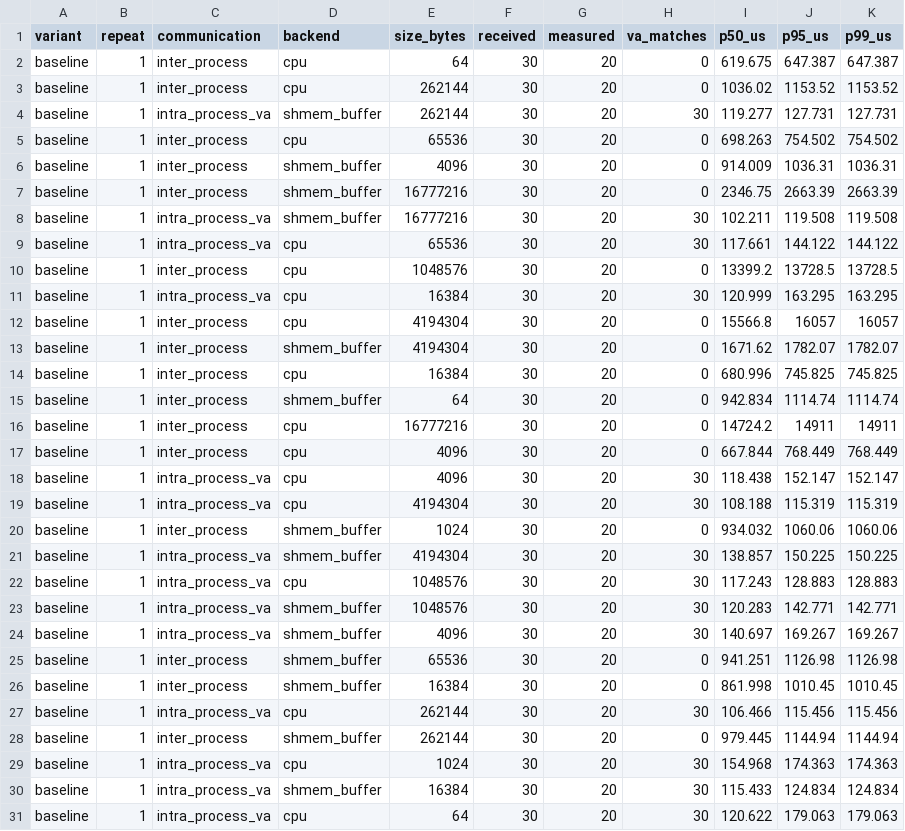
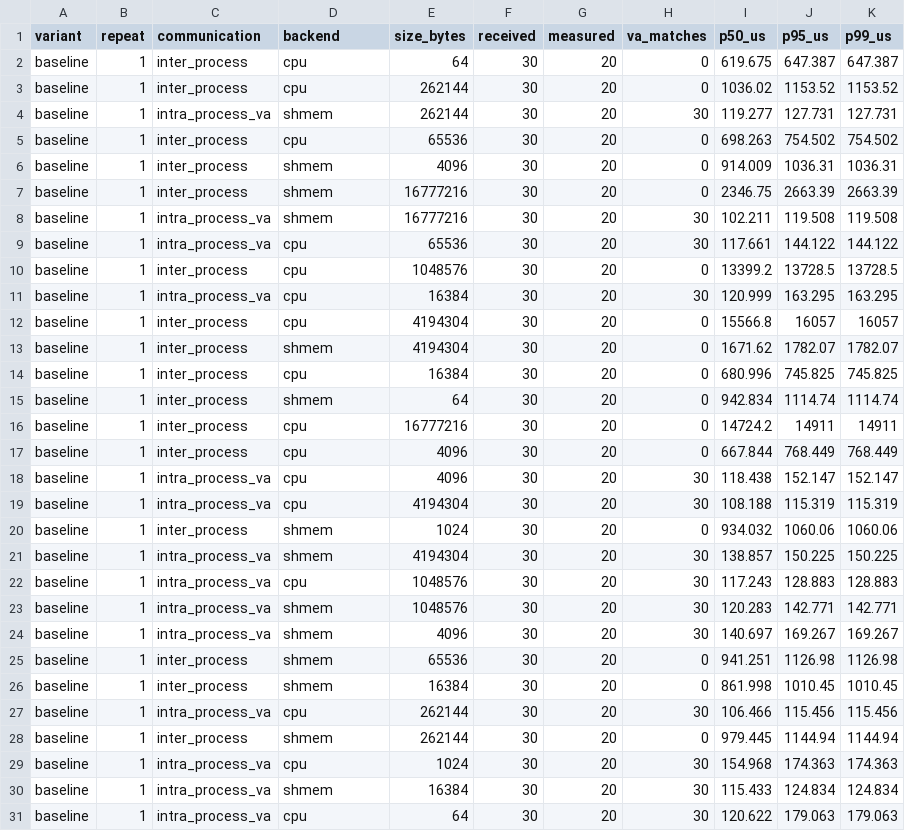
Before and after one commit to dskkato/shmem_buffer_backend_benchmark, a CSV file: benchmark-results-16way-rerun/baseline.csv, drawn as a sheet; only a part is shown; the diff covers the shown part only.

Commit message:
Use shmem as benchmark backend identifier

```diff
--- a/benchmark-results-16way-rerun/baseline.csv
+++ b/benchmark-results-16way-rerun/baseline.csv
@@ -3,7 +3,7 @@ baseline,1,inter_process,cpu,64,30,20,0,619.675,647.387,647.387
 baseline,1,inter_process,cpu,262144,30,20,0,1036.02,1153.52,1153.52
-baseline,1,intra_process_va,shmem_buffer,262144,30,20,30,119.277,127.731,127.731
+baseline,1,intra_process_va,shmem,262144,30,20,30,119.277,127.731,127.731
 baseline,1,inter_process,cpu,65536,30,20,0,698.263,754.502,754.502
-baseline,1,inter_process,shmem_buffer,4096,30,20,0,914.009,1036.31,1036.31
-baseline,1,inter_process,shmem_buffer,16777216,30,20,0,2346.75,2663.39,2663.39
-baseline,1,intra_process_va,shmem_buffer,16777216,30,20,30,102.211,119.508,119.508
+baseline,1,inter_process,shmem,4096,30,20,0,914.009,1036.31,1036.31
+baseline,1,inter_process,shmem,16777216,30,20,0,2346.75,2663.39,2663.39
+baseline,1,intra_process_va,shmem,16777216,30,20,30,102.211,119.508,119.508
 baseline,1,intra_process_va,cpu,65536,30,20,30,117.661,144.122,144.122
@@ -12,5 +12,5 @@ baseline,1,intra_process_va,cpu,16384,30,20,30,120.999,163.295,163.295
 baseline,1,inter_process,cpu,4194304,30,20,0,15566.8,16057,16057
-baseline,1,inter_process,shmem_buffer,4194304,30,20,0,1671.62,1782.07,1782.07
+baseline,1,inter_process,shmem,4194304,30,20,0,1671.62,1782.07,1782.07
 baseline,1,inter_process,cpu,16384,30,20,0,680.996,745.825,745.825
-baseline,1,inter_process,shmem_buffer,64,30,20,0,942.834,1114.74,1114.74
+baseline,1,inter_process,shmem,64,30,20,0,942.834,1114.74,1114.74
 baseline,1,inter_process,cpu,16777216,30,20,0,14724.2,14911,14911
@@ -19,13 +19,13 @@ baseline,1,intra_process_va,cpu,4096,30,20,30,118.438,152.147,152.147
 baseline,1,intra_process_va,cpu,4194304,30,20,30,108.188,115.319,115.319
-baseline,1,inter_process,shmem_buffer,1024,30,20,0,934.032,1060.06,1060.06
-baseline,1,intra_process_va,shmem_buffer,4194304,30,20,30,138.857,150.225,150.225
+baseline,1,inter_process,shmem,1024,30,20,0,934.032,1060.06,1060.06
+baseline,1,intra_process_va,shmem,4194304,30,20,30,138.857,150.225,150.225
 baseline,1,intra_process_va,cpu,1048576,30,20,30,117.243,128.883,128.883
-baseline,1,intra_process_va,shmem_buffer,1048576,30,20,30,120.283,142.771,142.771
-baseline,1,intra_process_va,shmem_buffer,4096,30,20,30,140.697,169.267,169.267
-baseline,1,inter_process,shmem_buffer,65536,30,20,0,941.251,1126.98,1126.98
-baseline,1,inter_process,shmem_buffer,16384,30,20,0,861.998,1010.45,1010.45
+baseline,1,intra_process_va,shmem,1048576,30,20,30,120.283,142.771,142.771
+baseline,1,intra_process_va,shmem,4096,30,20,30,140.697,169.267,169.267
+baseline,1,inter_process,shmem,65536,30,20,0,941.251,1126.98,1126.98
+baseline,1,inter_process,shmem,16384,30,20,0,861.998,1010.45,1010.45
 baseline,1,intra_process_va,cpu,262144,30,20,30,106.466,115.456,115.456
-baseline,1,inter_process,shmem_buffer,262144,30,20,0,979.445,1144.94,1144.94
+baseline,1,inter_process,shmem,262144,30,20,0,979.445,1144.94,1144.94
 baseline,1,intra_process_va,cpu,1024,30,20,30,154.968,174.363,174.363
-baseline,1,intra_process_va,shmem_buffer,16384,30,20,30,115.433,124.834,124.834
+baseline,1,intra_process_va,shmem,16384,30,20,30,115.433,124.834,124.834
 baseline,1,intra_process_va,cpu,64,30,20,30,120.622,179.063,179.063
```
Also changed, not shown: 76 edited cells elsewhere in this file, benchmark-results-16way-rerun/lazy.csv, benchmark-results-16way-rerun/reserve.csv, 18 other files.
